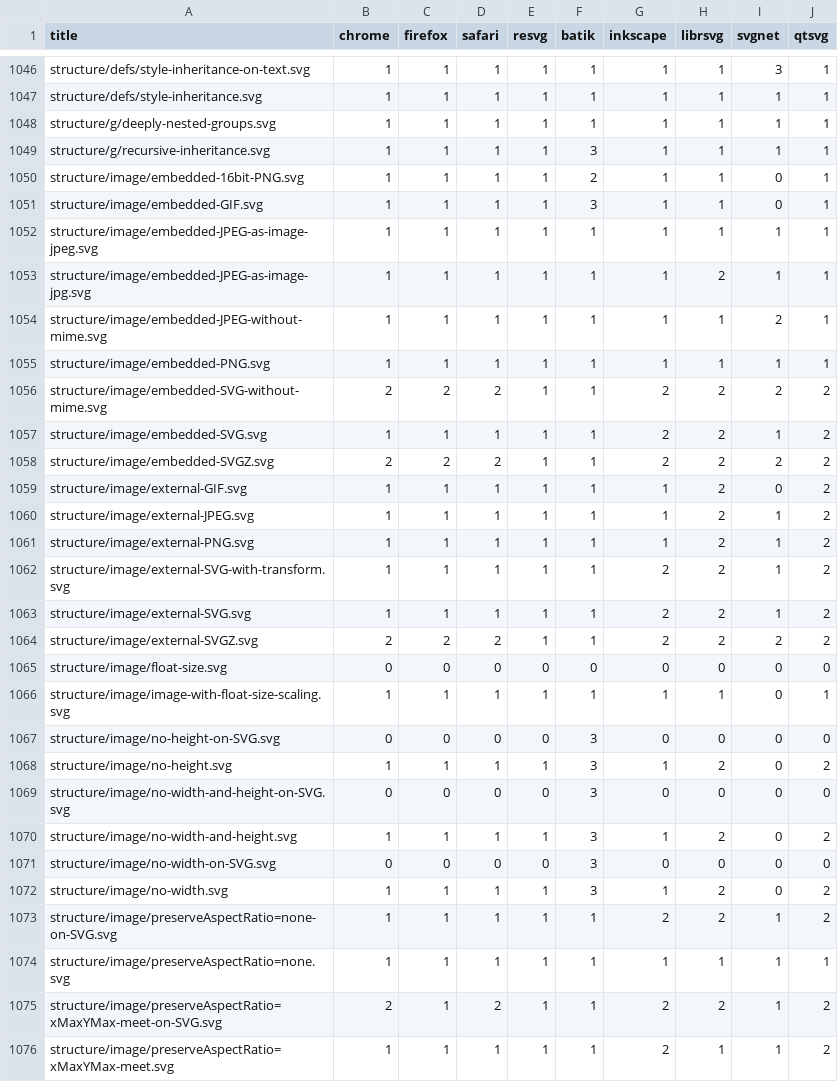
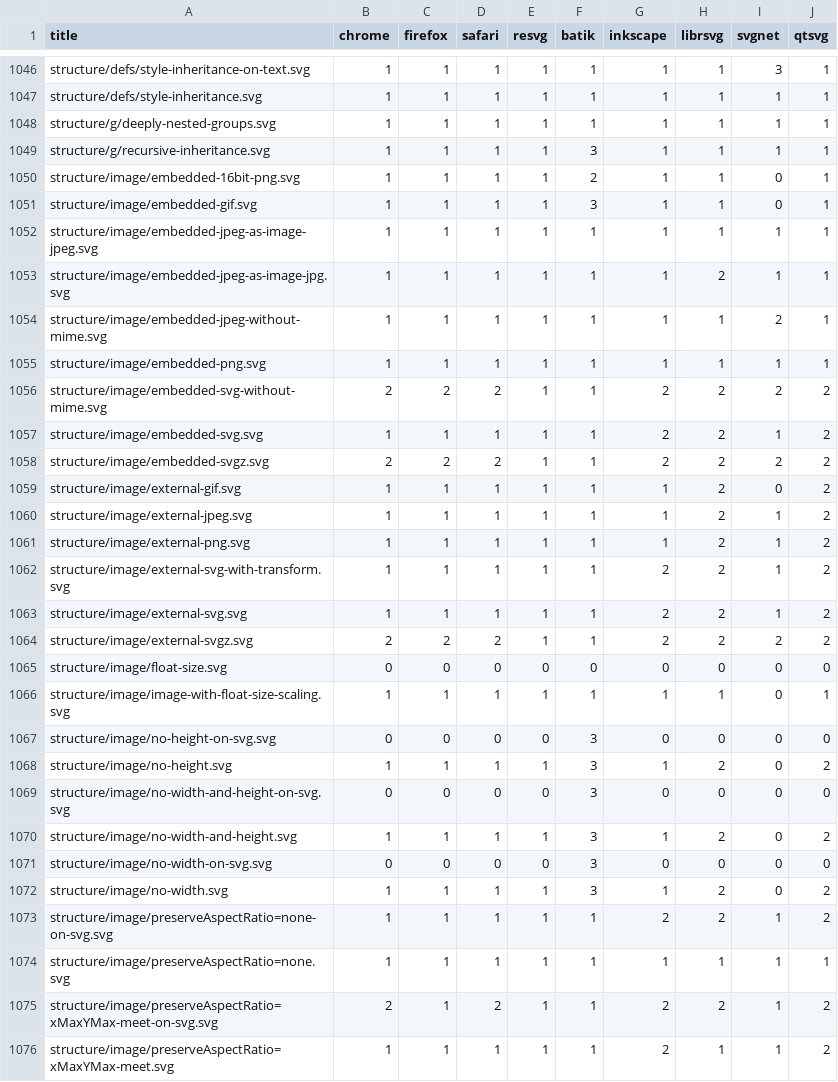
Before and after one commit to RazrFalcon/resvg-test-suite, a CSV file: results.csv, drawn as a sheet; only a part is shown, gaps mark what is left out; the diff covers the shown part only.

```diff
--- a/results.csv
+++ b/results.csv
@@ -1049,28 +1049,28 @@ structure/g/deeply-nested-groups.svg,1,1,1,1,1,1,1,1,1
 structure/g/recursive-inheritance.svg,1,1,1,1,3,1,1,1,1
-structure/image/embedded-16bit-PNG.svg,1,1,1,1,2,1,1,0,1
-structure/image/embedded-GIF.svg,1,1,1,1,3,1,1,0,1
-structure/image/embedded-JPEG-as-image-jpeg.svg,1,1,1,1,1,1,1,1,1
-structure/image/embedded-JPEG-as-image-jpg.svg,1,1,1,1,1,1,2,1,1
-structure/image/embedded-JPEG-without-mime.svg,1,1,1,1,1,1,1,2,1
-structure/image/embedded-PNG.svg,1,1,1,1,1,1,1,1,1
-structure/image/embedded-SVG-without-mime.svg,2,2,2,1,1,2,2,2,2
-structure/image/embedded-SVG.svg,1,1,1,1,1,2,2,1,2
-structure/image/embedded-SVGZ.svg,2,2,2,1,1,2,2,2,2
-structure/image/external-GIF.svg,1,1,1,1,1,1,2,0,2
-structure/image/external-JPEG.svg,1,1,1,1,1,1,2,1,2
-structure/image/external-PNG.svg,1,1,1,1,1,1,2,1,2
-structure/image/external-SVG-with-transform.svg,1,1,1,1,1,2,2,1,2
-structure/image/external-SVG.svg,1,1,1,1,1,2,2,1,2
-structure/image/external-SVGZ.svg,2,2,2,1,1,2,2,2,2
+structure/image/embedded-16bit-png.svg,1,1,1,1,2,1,1,0,1
+structure/image/embedded-gif.svg,1,1,1,1,3,1,1,0,1
+structure/image/embedded-jpeg-as-image-jpeg.svg,1,1,1,1,1,1,1,1,1
+structure/image/embedded-jpeg-as-image-jpg.svg,1,1,1,1,1,1,2,1,1
+structure/image/embedded-jpeg-without-mime.svg,1,1,1,1,1,1,1,2,1
+structure/image/embedded-png.svg,1,1,1,1,1,1,1,1,1
+structure/image/embedded-svg-without-mime.svg,2,2,2,1,1,2,2,2,2
+structure/image/embedded-svg.svg,1,1,1,1,1,2,2,1,2
+structure/image/embedded-svgz.svg,2,2,2,1,1,2,2,2,2
+structure/image/external-gif.svg,1,1,1,1,1,1,2,0,2
+structure/image/external-jpeg.svg,1,1,1,1,1,1,2,1,2
+structure/image/external-png.svg,1,1,1,1,1,1,2,1,2
+structure/image/external-svg-with-transform.svg,1,1,1,1,1,2,2,1,2
+structure/image/external-svg.svg,1,1,1,1,1,2,2,1,2
+structure/image/external-svgz.svg,2,2,2,1,1,2,2,2,2
 structure/image/float-size.svg,0,0,0,0,0,0,0,0,0
 structure/image/image-with-float-size-scaling.svg,1,1,1,1,1,1,1,0,1
-structure/image/no-height-on-SVG.svg,0,0,0,0,3,0,0,0,0
+structure/image/no-height-on-svg.svg,0,0,0,0,3,0,0,0,0
 structure/image/no-height.svg,1,1,1,1,3,1,2,0,2
-structure/image/no-width-and-height-on-SVG.svg,0,0,0,0,3,0,0,0,0
+structure/image/no-width-and-height-on-svg.svg,0,0,0,0,3,0,0,0,0
 structure/image/no-width-and-height.svg,1,1,1,1,3,1,2,0,2
-structure/image/no-width-on-SVG.svg,0,0,0,0,3,0,0,0,0
+structure/image/no-width-on-svg.svg,0,0,0,0,3,0,0,0,0
 structure/image/no-width.svg,1,1,1,1,3,1,2,0,2
-structure/image/preserveAspectRatio=none-on-SVG.svg,1,1,1,1,1,2,2,1,2
+structure/image/preserveAspectRatio=none-on-svg.svg,1,1,1,1,1,2,2,1,2
 structure/image/preserveAspectRatio=none.svg,1,1,1,1,1,1,1,1,1
-structure/image/preserveAspectRatio=xMaxYMax-meet-on-SVG.svg,2,1,2,1,1,2,2,1,2
+structure/image/preserveAspectRatio=xMaxYMax-meet-on-svg.svg,2,1,2,1,1,2,2,1,2
 structure/image/preserveAspectRatio=xMaxYMax-meet.svg,1,1,1,1,1,2,1,1,2
```
Also changed, not shown: 7 edited cells elsewhere in this file, 54 other files.
